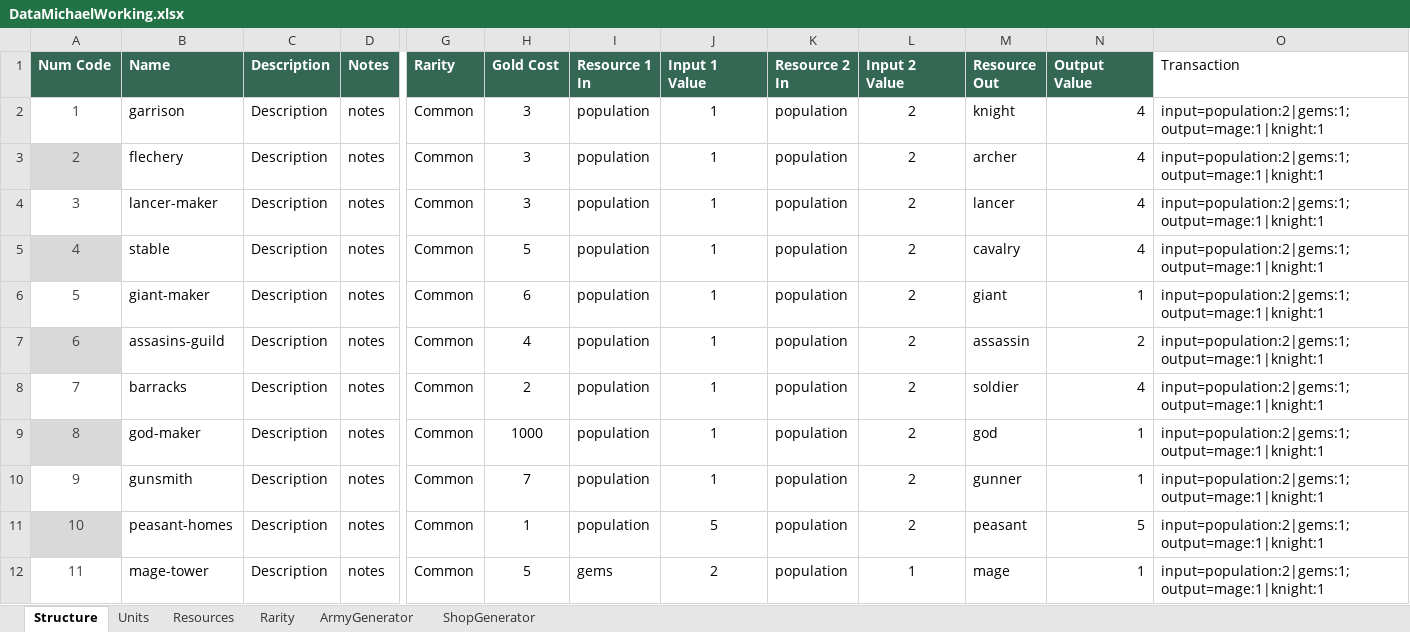
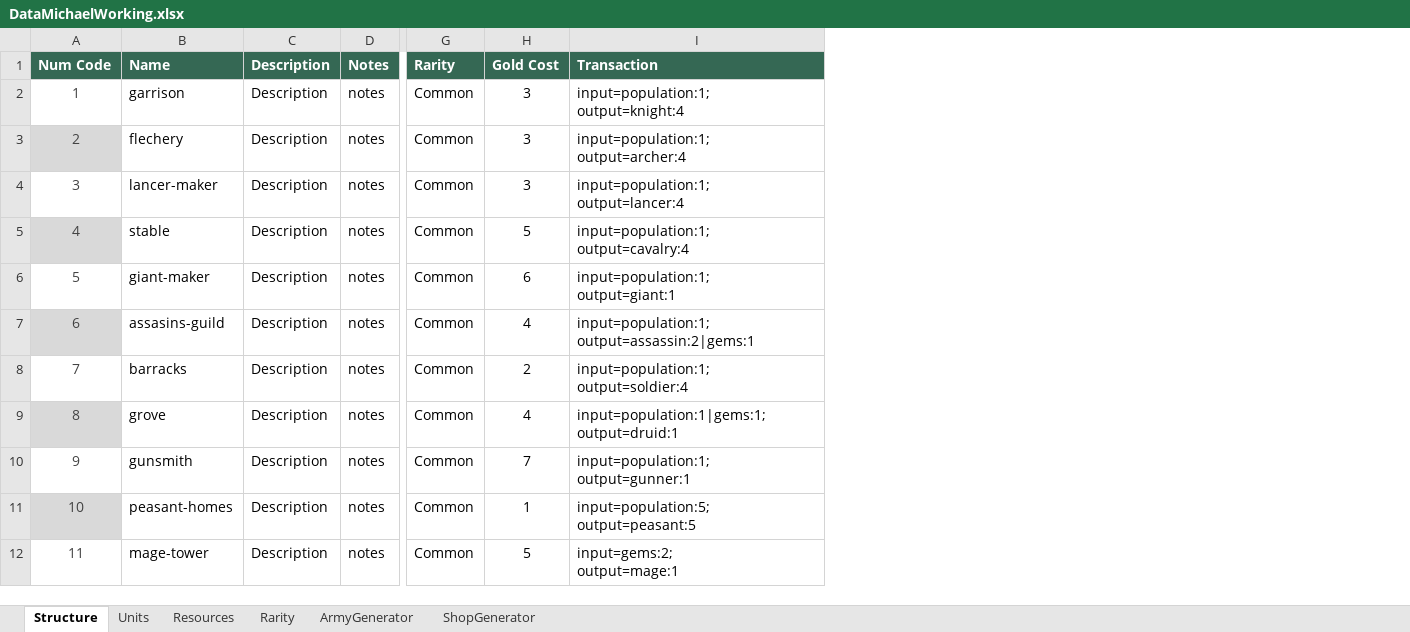
Before and after one commit to moloy559/army-roguelike, an Excel workbook: Assets/Data/DataMichaelWorking.xlsx, sheet Structure, drawn as a sheet; only a part is shown, gaps mark what is left out; values as stored, in another font and other column widths than the file's, no borders; table styles not drawn; removed rows and columns are numbered as before the commit, all else as after; ↵ is a line break in a cell; the diff covers the shown part only; the diff names each change by its address in the sheet, - before the commit and + after, or states it on an @@ line.

```diff
--- a/Assets/Data/DataMichaelWorking.xlsx (sheet Structure)
+++ b/Assets/Data/DataMichaelWorking.xlsx (sheet Structure)
-column I (Resource 1 In), rows 2-12: population | population | population | population | population | population | population | population | population | population | gems
-column J (Input 1 Value), rows 2-12: 1 | 1 | 1 | 1 | 1 | 1 | 1 | 1 | 1 | 5 | 2
-column K (Resource 2 In), rows 2-12: all population
-column L (Input 2 Value), rows 2-12: 2 | 2 | 2 | 2 | 2 | 2 | 2 | 2 | 2 | 2 | 1
-column M (Resource Out), rows 2-12: knight | archer | lancer | cavalry | giant | assassin | soldier | god | gunner | peasant | mage
-column N (Output Value), rows 2-12: 4 | 4 | 4 | 4 | 1 | 2 | 4 | 1 | 1 | 5 | 1
@@ I1 fill: none → #356854, bold: off → on, text colour: black → #FFFFFF @@
-I2 (Transaction): input=population:2|gems:1;output=mage:1|knight:1
+I2 (Transaction): input=population:1; ↵ output=knight:4
-I3 (Transaction): input=population:2|gems:1;output=mage:1|knight:1
+I3 (Transaction): input=population:1; ↵ output=archer:4
-I4 (Transaction): input=population:2|gems:1;output=mage:1|knight:1
+I4 (Transaction): input=population:1; ↵ output=lancer:4
-I5 (Transaction): input=population:2|gems:1;output=mage:1|knight:1
+I5 (Transaction): input=population:1; ↵ output=cavalry:4
-I6 (Transaction): input=population:2|gems:1;output=mage:1|knight:1
+I6 (Transaction): input=population:1; ↵ output=giant:1
-I7 (Transaction): input=population:2|gems:1;output=mage:1|knight:1
+I7 (Transaction): input=population:1; ↵ output=assassin:2|gems:1
-I8 (Transaction): input=population:2|gems:1;output=mage:1|knight:1
+I8 (Transaction): input=population:1; ↵ output=soldier:4
-B9 (Name): god-maker
+B9 (Name): grove
-H9 (Gold Cost): 1000
+H9 (Gold Cost): 4
-I9 (Transaction): input=population:2|gems:1;output=mage:1|knight:1
+I9 (Transaction): input=population:1|gems:1; ↵ output=druid:1
-I10 (Transaction): input=population:2|gems:1;output=mage:1|knight:1
+I10 (Transaction): input=population:1; ↵ output=gunner:1
-I11 (Transaction): input=population:2|gems:1;output=mage:1|knight:1
+I11 (Transaction): input=population:5; ↵ output=peasant:5
-I12 (Transaction): input=population:2|gems:1;output=mage:1|knight:1
+I12 (Transaction): input=gems:2; ↵ output=mage:1
```
Also changed, not shown: 25 edited cells elsewhere in this sheet, sheet Units, sheet ArmyGenerator, 39 other files.
